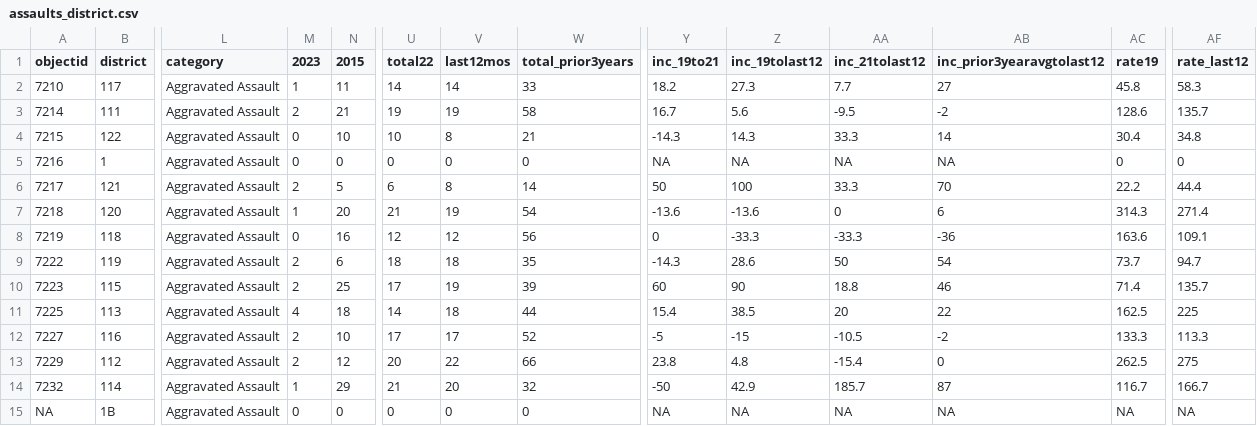
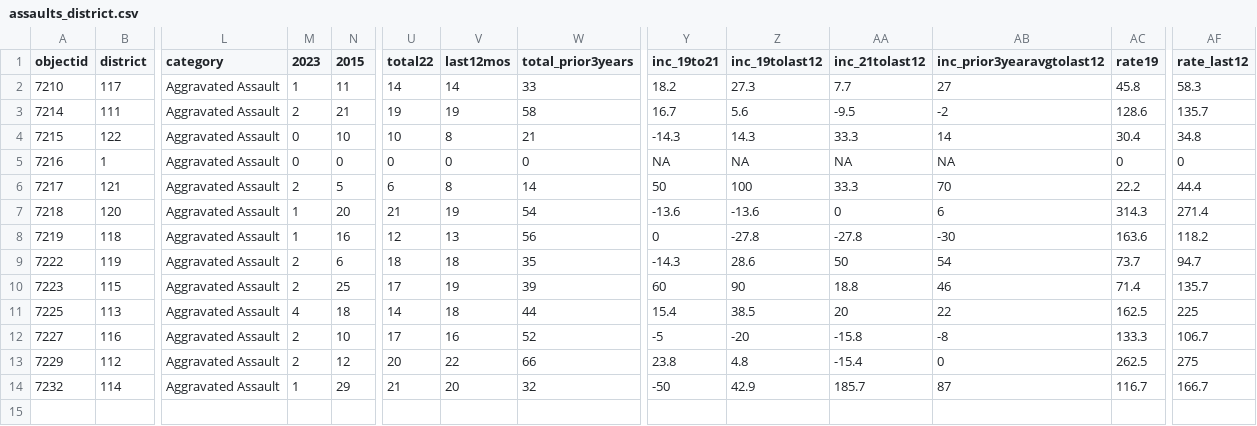
Before and after one commit to abcotvdata/safetytracker_cary, a CSV file: data/output/districts/assaults_district.csv, drawn as a sheet; only a part is shown, gaps mark what is left out; rows hold the shown columns only; the diff names each change by its address in the sheet, - before the commit and + after, or states it on an @@ line.

```diff
--- a/data/output/districts/assaults_district.csv
+++ b/data/output/districts/assaults_district.csv
-M8 (2023): 0
+M8 (2023): 1
-V8 (last12mos): 12
+V8 (last12mos): 13
-Z8 (inc_19tolast12): -33.3
+Z8 (inc_19tolast12): -27.8
-AA8 (inc_21tolast12): -33.3
+AA8 (inc_21tolast12): -27.8
-AB8 (inc_prior3yearavgtolast12): -36
+AB8 (inc_prior3yearavgtolast12): -30
-AF8 (rate_last12): 109.1
+AF8 (rate_last12): 118.2
-V12 (last12mos): 17
+V12 (last12mos): 16
-Z12 (inc_19tolast12): -15
+Z12 (inc_19tolast12): -20
-AA12 (inc_21tolast12): -10.5
+AA12 (inc_21tolast12): -15.8
-AB12 (inc_prior3yearavgtolast12): -2
+AB12 (inc_prior3yearavgtolast12): -8
-AF12 (rate_last12): 113.3
+AF12 (rate_last12): 106.7
-row 15: NA | 1B | Aggravated Assault | 0 | 0 | 0 | 0 | 0 | NA | NA | NA | NA | NA | NA
```
Also changed, not shown: data/output/districts/autothefts_district.csv, data/output/districts/district_category.csv, 34 other files.
